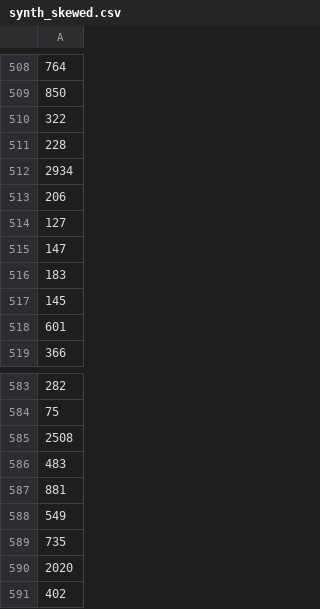
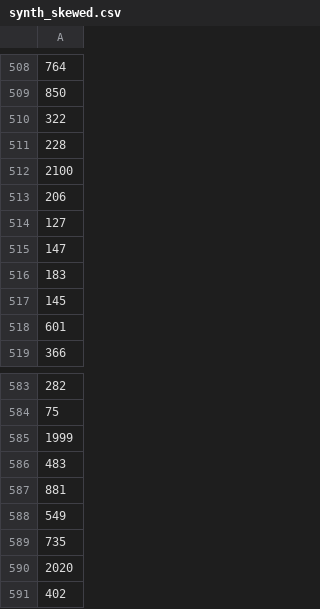
Before and after one commit to eatyeo/4411-Group-32-Learned-Indexes, a CSV file: data/synth_skewed.csv, drawn as a sheet; only a part is shown, gaps mark what is left out; the diff names each change by its address in the sheet, - before the commit and + after, or states it on an @@ line.

Commit message:
updated values

```diff
--- a/data/synth_skewed.csv
+++ b/data/synth_skewed.csv
-A512: 2934
+A512: 2100
-A585: 2508
+A585: 1999
```
